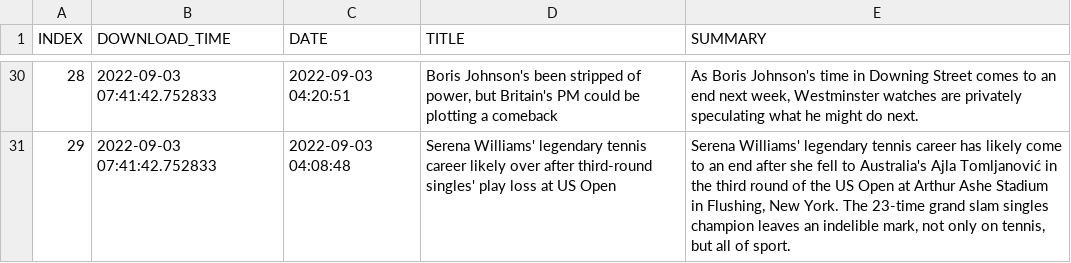
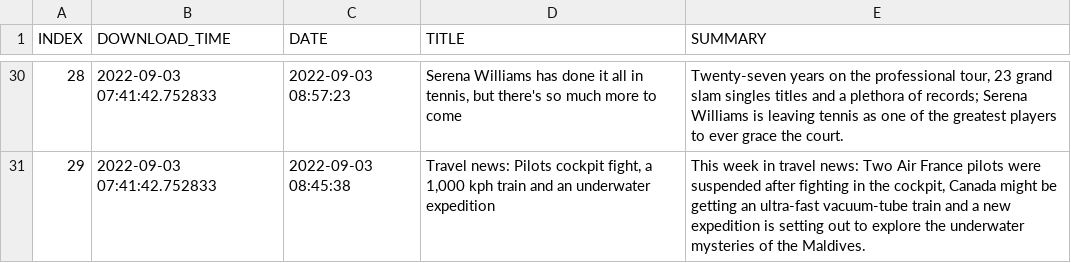
Before and after one commit to BPod123/NEWSFLASH, a CSV file: output/Last Batch/Last Batch CNN Most Recent.csv, drawn as a sheet; only a part is shown, gaps mark what is left out; the diff covers the shown part only.

```diff
--- a/output/Last Batch/Last Batch CNN Most Recent.csv
+++ b/output/Last Batch/Last Batch CNN Most Recent.csv
@@ -30,2 +30,2 @@ INDEX,DOWNLOAD_TIME,DATE,TITLE,SUMMARY
-28,2022-09-03 07:41:42.752833,2022-09-03 04:20:51,"Boris Johnson's been stripped of power, but Britain's PM could be plotting a comeback","As Boris Johnson's time in Downing Street comes to an end next week, Westminster watches are privately speculating what he might do next."
-29,2022-09-03 07:41:42.752833,2022-09-03 04:08:48,Serena Williams' legendary tennis career likely over after third-round singles' play loss at US Open,"Serena Williams' legendary tennis career has likely come to an end after she fell to Australia's Ajla Tomljanović in the third round of the US Open at Arthur Ashe Stadium in Flushing, New York. The 23-time grand slam singles champion leaves an indelible mark, not only on tennis, but all of sport."
+28,2022-09-03 07:41:42.752833,2022-09-03 08:57:23,"Serena Williams has done it all in tennis, but there's so much more to come","Twenty-seven years on the professional tour, 23 grand slam singles titles and a plethora of records; Serena Williams is leaving tennis as one of the greatest players to ever grace the court."
+29,2022-09-03 07:41:42.752833,2022-09-03 08:45:38,"Travel news: Pilots cockpit fight, a 1,000 kph train and an underwater expedition","This week in travel news: Two Air France pilots were suspended after fighting in the cockpit, Canada might be getting an ultra-fast vacuum-tube train and a new expedition is setting out to explore the underwater mysteries of the Maldives."
```
Also changed, not shown: 103 edited cells elsewhere in this file, output/Last Batch/Last Batch Breitbart.csv, output/Last Batch/Last Batch CNN Top Stories.csv, 52 other files.
